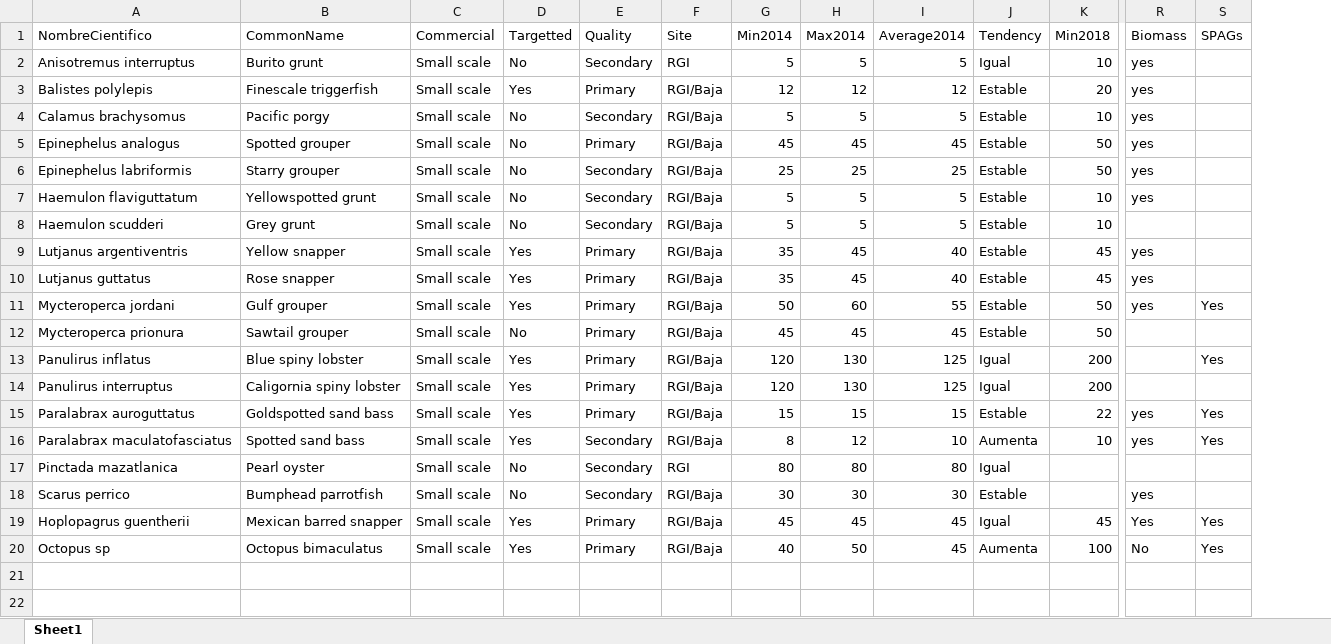
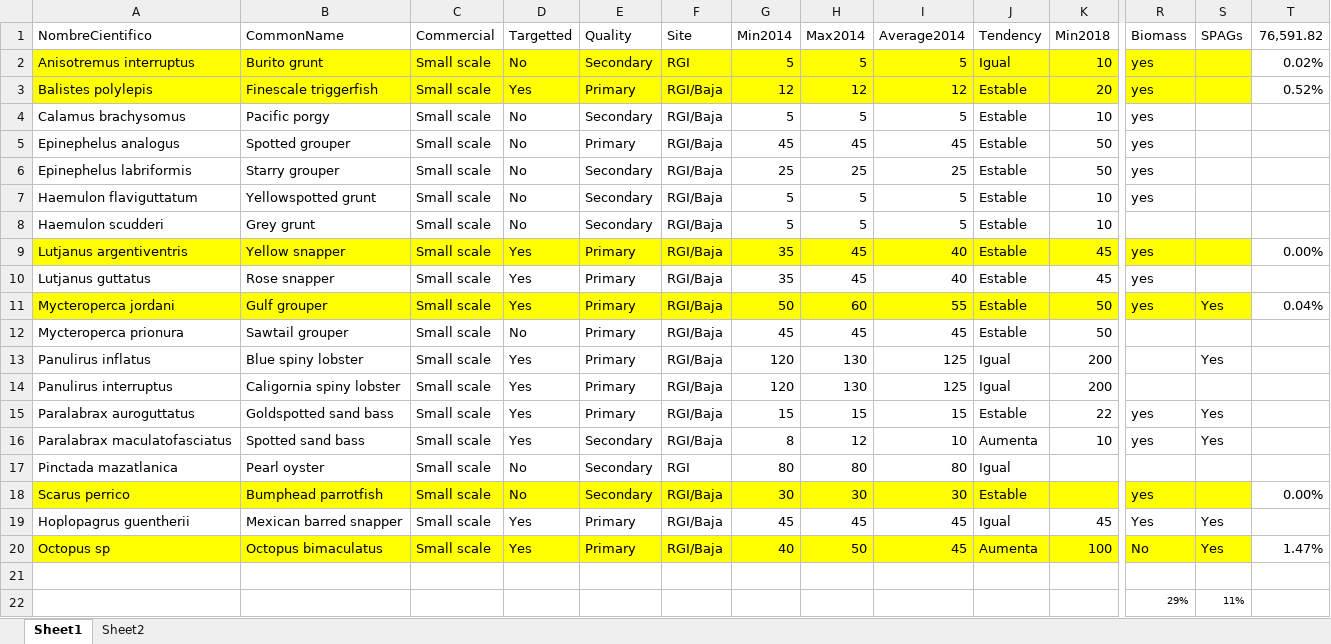
Before and after one commit to MidriffsWatch-team/2019GP, an Excel workbook: raw_data/finalfocalspecies.xlsx, sheet Sheet1, drawn as a sheet; only a part is shown, gaps mark what is left out; values as stored, in another font and other column widths than the file's, no borders; rows hold the shown columns only; the diff covers the shown part only; the diff names each change by its address in the sheet, - before the commit and + after, or states it on an @@ line.

```diff
--- a/raw_data/finalfocalspecies.xlsx (sheet Sheet1)
+++ b/raw_data/finalfocalspecies.xlsx (sheet Sheet1)
+sheet tab: Sheet2
+column T (76,591.82), rows 2-20: 0.02% | 0.52% |  |  |  |  |  | 0.00% |  | 0.04% |  |  |  |  |  |  | 0.00% |  | 1.47%
-A2:S3 fill: none
+A2:S3 fill: #FFFF00
-A9:S9 fill: none
+A9:S9 fill: #FFFF00
-A11:S11 fill: none
+A11:S11 fill: #FFFF00
-A18:S18 fill: none
+A18:S18 fill: #FFFF00
-A20:S20 fill: none
+A20:S20 fill: #FFFF00
+row 21: (empty)
+row 22:  |  |  |  |  |  |  |  |  |  |  | 29% | 11%
```
Also changed, not shown: cell formats elsewhere in this sheet, 13 other files.
